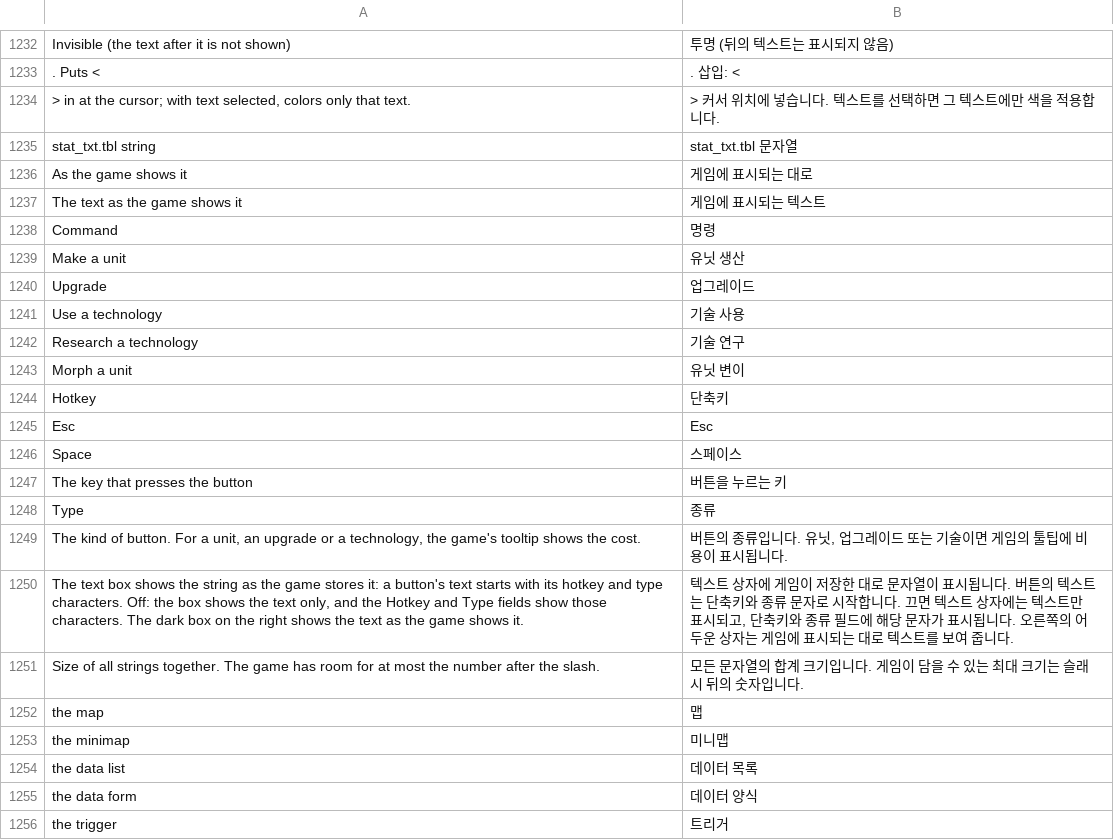
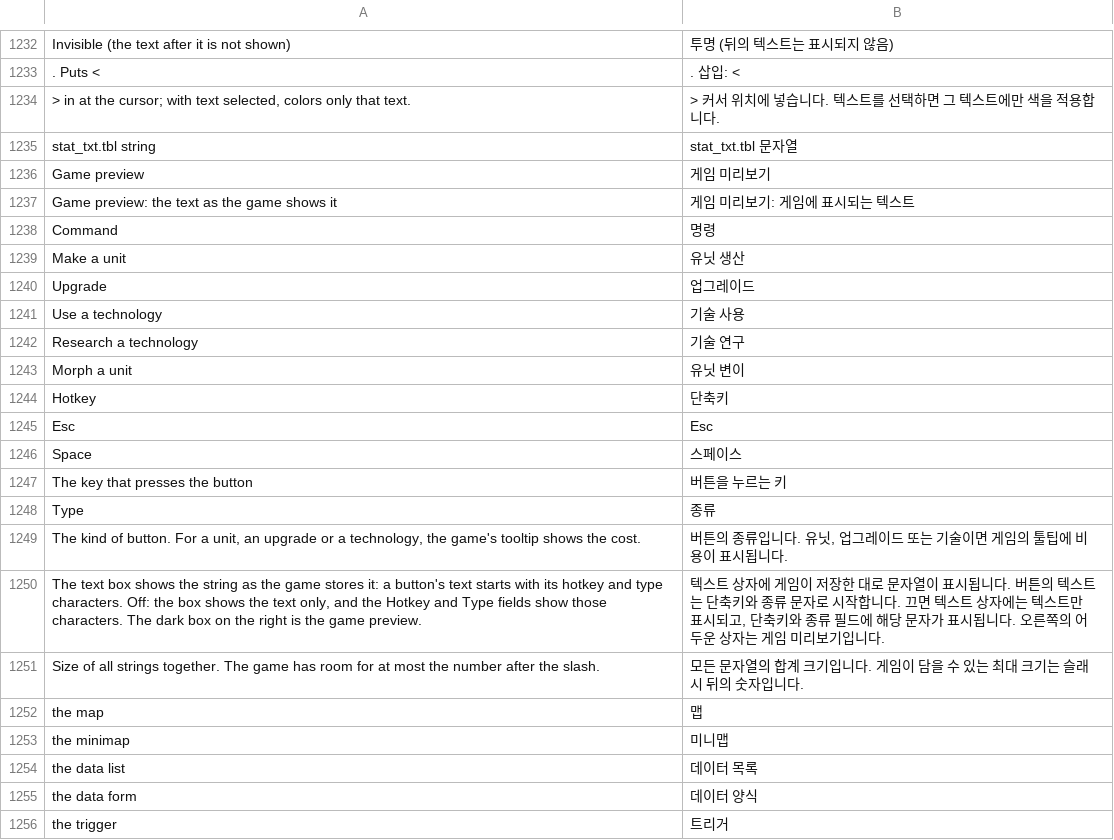
Before and after one commit to stardraft-editor/stardraft, a TSV file: apps/editor/res/lang/ko.tsv, drawn as a sheet; only a part is shown, gaps mark what is left out.

Commit message:
Data, Strings: the text's preview is called Game preview (was: As the game shows it)

```diff
--- a/apps/editor/res/lang/ko.tsv
+++ b/apps/editor/res/lang/ko.tsv
@@ -1235,4 +1235,4 @@ Invisible (the text after it is not shown)	투명 (뒤의 텍스트는 표시되
 stat_txt.tbl string 	stat_txt.tbl 문자열
-As the game shows it	게임에 표시되는 대로
-The text as the game shows it	게임에 표시되는 텍스트
+Game preview	게임 미리보기
+Game preview: the text as the game shows it	게임 미리보기: 게임에 표시되는 텍스트
 Command	명령
@@ -1249,3 +1249,3 @@ Type	종류
 The kind of button. For a unit, an upgrade or a technology, the game's tooltip shows the cost.	버튼의 종류입니다. 유닛, 업그레이드 또는 기술이면 게임의 툴팁에 비용이 표시됩니다.
-The text box shows the string as the game stores it: a button's text starts with its hotkey and type characters. Off: the box shows the text only, and the Hotkey and Type fields show those characters. The dark box on the right shows the text as the game shows it.	텍스트 상자에 게임이 저장한 대로 문자열이 표시됩니다. 버튼의 텍스트는 단축키와 종류 문자로 시작합니다. 끄면 텍스트 상자에는 텍스트만 표시되고, 단축키와 종류 필드에 해당 문자가 표시됩니다. 오른쪽의 어두운 상자는 게임에 표시되는 대로 텍스트를 보여 줍니다.
+The text box shows the string as the game stores it: a button's text starts with its hotkey and type characters. Off: the box shows the text only, and the Hotkey and Type fields show those characters. The dark box on the right is the game preview.	텍스트 상자에 게임이 저장한 대로 문자열이 표시됩니다. 버튼의 텍스트는 단축키와 종류 문자로 시작합니다. 끄면 텍스트 상자에는 텍스트만 표시되고, 단축키와 종류 필드에 해당 문자가 표시됩니다. 오른쪽의 어두운 상자는 게임 미리보기입니다.
 Size of all strings together. The game has room for at most the number after the slash.	모든 문자열의 합계 크기입니다. 게임이 담을 수 있는 최대 크기는 슬래시 뒤의 숫자입니다.
```
Also changed, not shown: apps/editor/res/lang/es.tsv, 3 other files.
